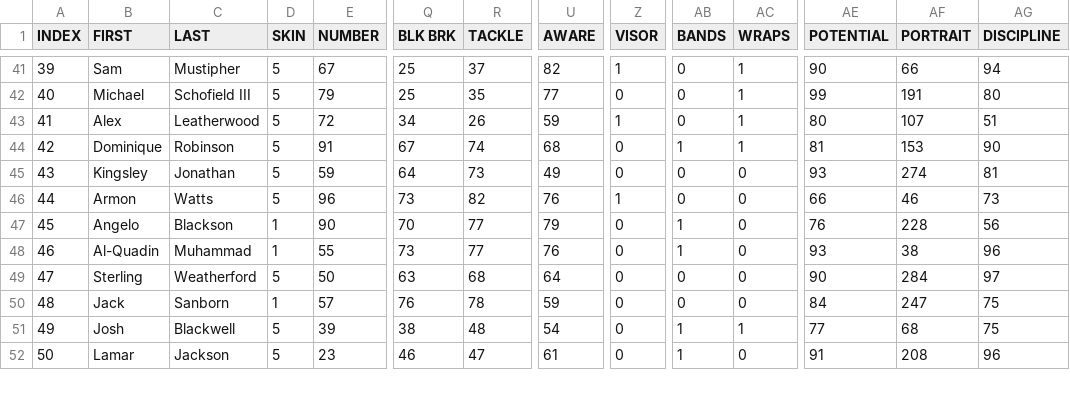
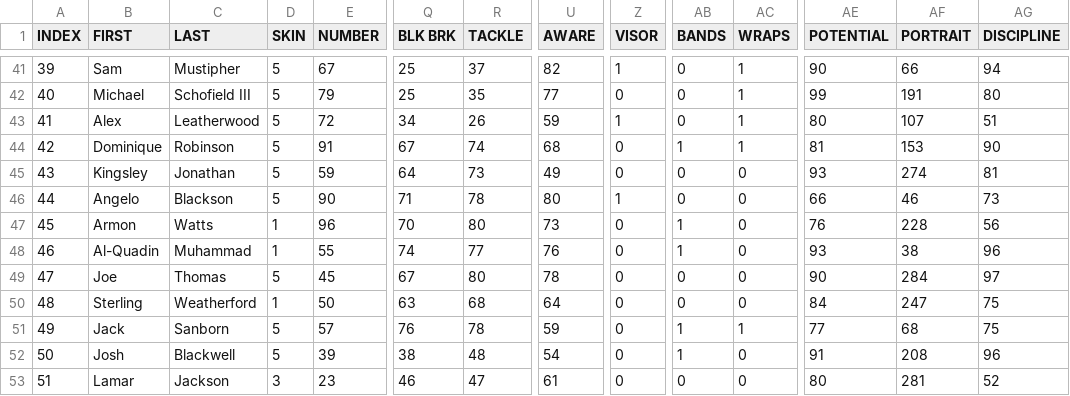
Before and after one commit to vskaush2/AxisFootballMods, a CSV file: Mods/Team Mods/Chicago Bears/ROSTER.csv, drawn as a sheet; only a part is shown, gaps mark what is left out; removed rows and columns are numbered as before the commit, all else as after; rows hold the shown columns only; the diff covers the shown part only; the diff names each change by its address in the sheet, - before the commit and + after, or states it on an @@ line.

```diff
--- a/Mods/Team Mods/Chicago Bears/ROSTER.csv
+++ b/Mods/Team Mods/Chicago Bears/ROSTER.csv
-row 46: 44 | Armon | Watts | 5 | 96 | 73 | 82 | 76 | 1 | 0 | 0 | 66 | 46 | 73
@@ column A (INDEX) renumbered between rows 46 and 54 @@
-D46 (SKIN): 1
+D46 (SKIN): 5
-Q46 (BLK BRK): 70
+Q46 (BLK BRK): 71
-R46 (TACKLE): 77
+R46 (TACKLE): 78
-U46 (AWARE): 79
+U46 (AWARE): 80
-Z46 (VISOR): 0
+Z46 (VISOR): 1
-AB46 (BANDS): 1
+AB46 (BANDS): 0
-AE46 (POTENTIAL): 76
+AE46 (POTENTIAL): 66
-AF46 (PORTRAIT): 228
+AF46 (PORTRAIT): 46
-AG46 (DISCIPLINE): 56
+AG46 (DISCIPLINE): 73
+row 47: 45 | Armon | Watts | 1 | 96 | 70 | 80 | 73 | 0 | 1 | 0 | 76 | 228 | 56
-Q48 (BLK BRK): 73
+Q48 (BLK BRK): 74
+row 49: 47 | Joe | Thomas | 5 | 45 | 67 | 80 | 78 | 0 | 0 | 0 | 90 | 284 | 97
-D50 (SKIN): 5
+D50 (SKIN): 1
-AE50 (POTENTIAL): 90
+AE50 (POTENTIAL): 84
-AF50 (PORTRAIT): 284
+AF50 (PORTRAIT): 247
-AG50 (DISCIPLINE): 97
+AG50 (DISCIPLINE): 75
-D51 (SKIN): 1
+D51 (SKIN): 5
-AB51 (BANDS): 0
+AB51 (BANDS): 1
-AC51 (WRAPS): 0
+AC51 (WRAPS): 1
-AE51 (POTENTIAL): 84
+AE51 (POTENTIAL): 77
-AF51 (PORTRAIT): 247
+AF51 (PORTRAIT): 68
-AC52 (WRAPS): 1
+AC52 (WRAPS): 0
-AE52 (POTENTIAL): 77
+AE52 (POTENTIAL): 91
-AF52 (PORTRAIT): 68
+AF52 (PORTRAIT): 208
-AG52 (DISCIPLINE): 75
+AG52 (DISCIPLINE): 96
-D53 (SKIN): 5
+D53 (SKIN): 3
-AB53 (BANDS): 1
+AB53 (BANDS): 0
-AE53 (POTENTIAL): 91
+AE53 (POTENTIAL): 80
-AF53 (PORTRAIT): 208
+AF53 (PORTRAIT): 281
-AG53 (DISCIPLINE): 96
+AG53 (DISCIPLINE): 52
```
Also changed, not shown: 1 removed row and 27 edited cells elsewhere in this file, Mods/Team Mods/Arizona Cardinals/ROSTER.CSV, Mods/Team Mods/Baltimore Ravens/ROSTER.CSV, 28 other files.
